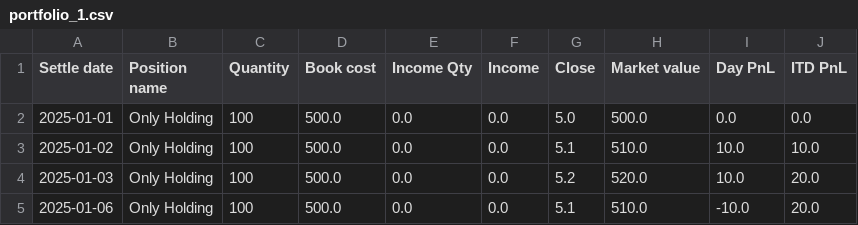
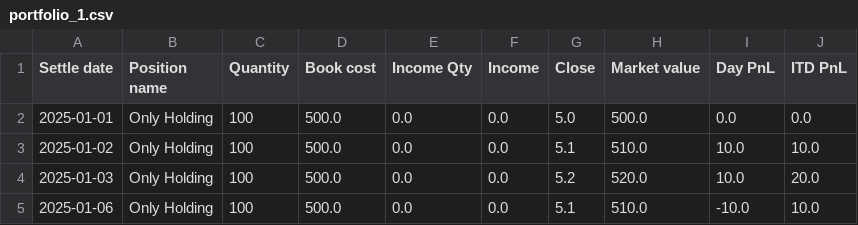
Before and after one commit to jhoxley/InvestmentPortfolio, a CSV file: test_data/create_daily_summary/portfolio_1.csv, drawn as a sheet.

Commit message:
Added summary tests, all passing

```diff
--- a/test_data/create_daily_summary/portfolio_1.csv
+++ b/test_data/create_daily_summary/portfolio_1.csv
@@ -4,2 +4,2 @@ Settle date,Position name,Quantity,Book cost,Income Qty,Income,Close,Market valu
 2025-01-03,"Only Holding",100,500.0,0.0,0.0,5.2,520.0,10.0,20.0
-2025-01-06,"Only Holding",100,500.0,0.0,0.0,5.1,510.0,-10.0,20.0
+2025-01-06,"Only Holding",100,500.0,0.0,0.0,5.1,510.0,-10.0,10.0
```
Also changed, not shown: 7 other files.
